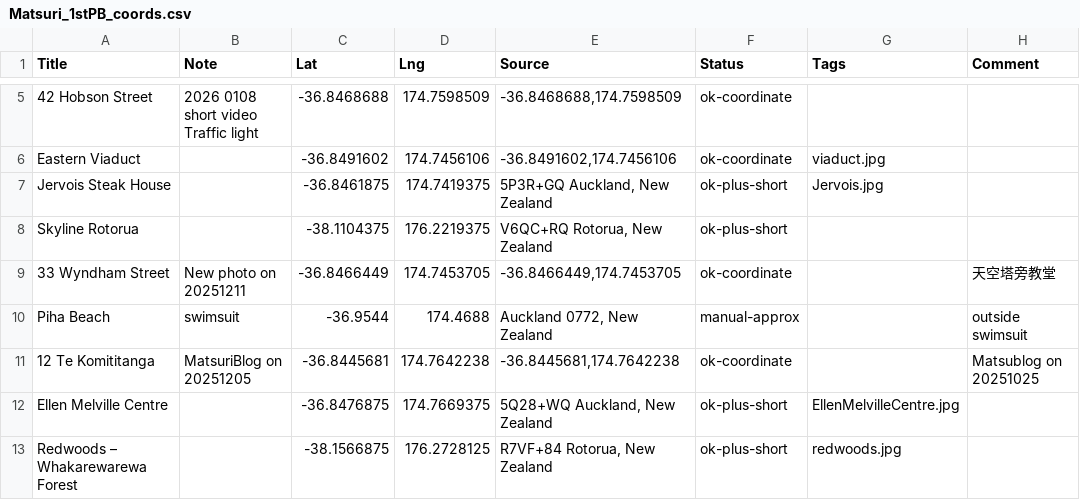
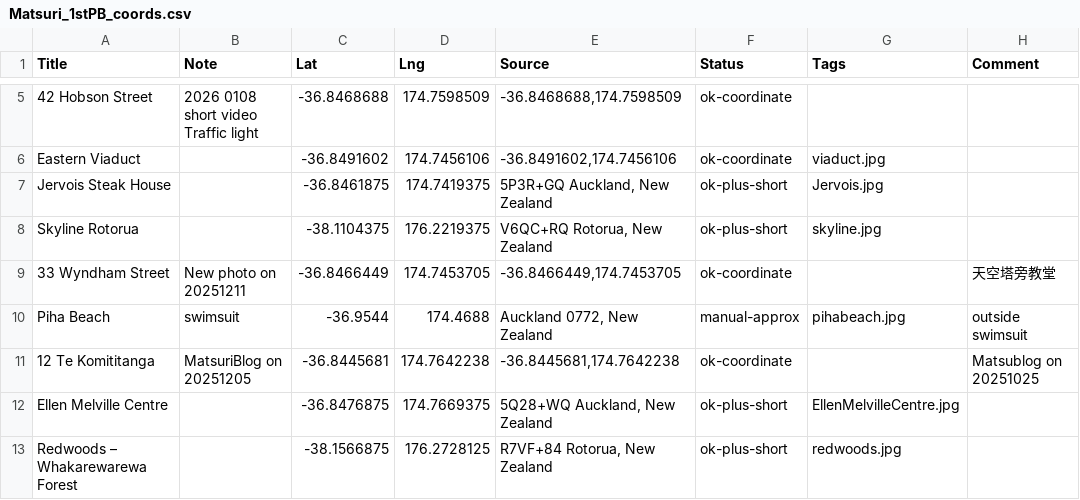
Before and after one commit to CyberRiZUKI/matsu-26bd-web11, a CSV file: Matsuri_1stPB_coords.csv, drawn as a sheet; only a part is shown, gaps mark what is left out.

```diff
--- a/Matsuri_1stPB_coords.csv
+++ b/Matsuri_1stPB_coords.csv
@@ -8,5 +8,5 @@ Eastern Viaduct,,-36.8491602,174.7456106,"-36.8491602,174.7456106",ok-coordinate
 Jervois Steak House,,-36.8461875,174.7419375,"5P3R+GQ Auckland, New Zealand",ok-plus-short,Jervois.jpg,
-Skyline Rotorua,,-38.1104375,176.2219375,"V6QC+RQ Rotorua, New Zealand",ok-plus-short,,
+Skyline Rotorua,,-38.1104375,176.2219375,"V6QC+RQ Rotorua, New Zealand",ok-plus-short,skyline.jpg,
 33 Wyndham Street,New photo on 20251211,-36.8466449,174.7453705,"-36.8466449,174.7453705",ok-coordinate,,天空塔旁教堂
-Piha Beach,swimsuit,-36.9544,174.4688,"Auckland 0772, New Zealand",manual-approx,,outside swimsuit
+Piha Beach,swimsuit,-36.9544,174.4688,"Auckland 0772, New Zealand",manual-approx,pihabeach.jpg,outside swimsuit
 12 Te Komititanga,MatsuriBlog on 20251205,-36.8445681,174.7642238,"-36.8445681,174.7642238",ok-coordinate,,Matsublog on 20251025
```
Also changed, not shown: 5 other files.
